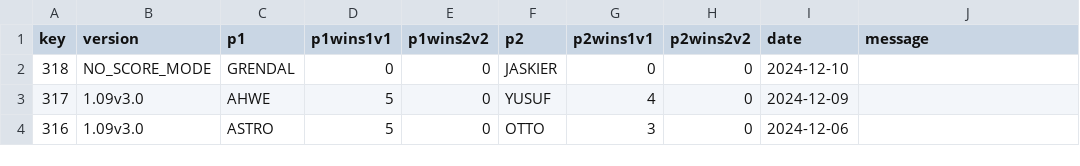
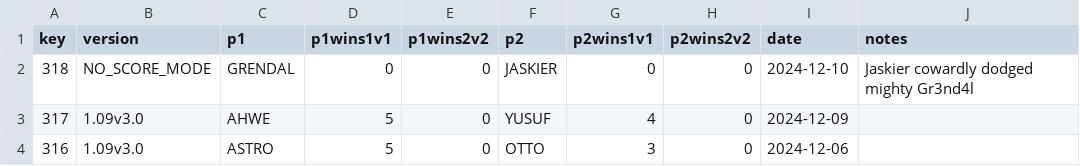
Before and after one commit to alexander5109/BFME2-ChallengeSystemTop10Players, a CSV file: data/challenges.csv, drawn as a sheet; only a part is shown.

```diff
--- a/data/challenges.csv
+++ b/data/challenges.csv
@@ -1,3 +1,3 @@
-key;version;p1;p1wins1v1;p1wins2v2;p2;p2wins1v1;p2wins2v2;date;message
-318;NO_SCORE_MODE;GRENDAL;0;0;JASKIER;0;0;2024-12-10;
+key;version;p1;p1wins1v1;p1wins2v2;p2;p2wins1v1;p2wins2v2;date;notes
+318;NO_SCORE_MODE;GRENDAL;0;0;JASKIER;0;0;2024-12-10;"Jaskier cowardly dodged mighty Gr3nd4l"
 317;1.09v3.0;AHWE;5;0;YUSUF;4;0;2024-12-09;
```
Also changed, not shown: 2 other files.
